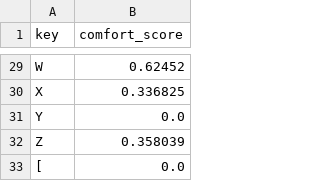
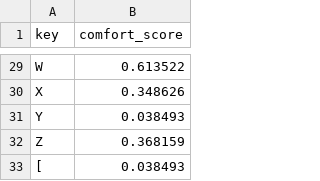
Before and after one commit to binarybottle/keyboard_layout_scorers, a CSV file: tables/key_scores.csv, drawn as a sheet; only a part is shown, gaps mark what is left out; the diff covers the shown part only; the diff names each change by its address in the sheet, - before the commit and + after, or states it on an @@ line.

```diff
--- a/tables/key_scores.csv
+++ b/tables/key_scores.csv
-B29 (comfort_score): 0.62452
+B29 (comfort_score): 0.613522
-B30 (comfort_score): 0.336825
+B30 (comfort_score): 0.348626
-B31 (comfort_score): 0.0
+B31 (comfort_score): 0.038493
-B32 (comfort_score): 0.358039
+B32 (comfort_score): 0.368159
-B33 (comfort_score): 0.0
+B33 (comfort_score): 0.038493
```
Also changed, not shown: 27 edited cells elsewhere in this file, 11 other files.
